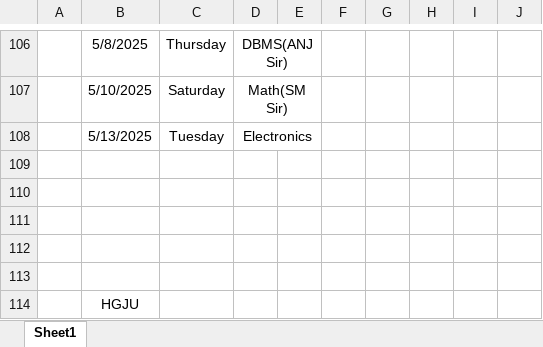
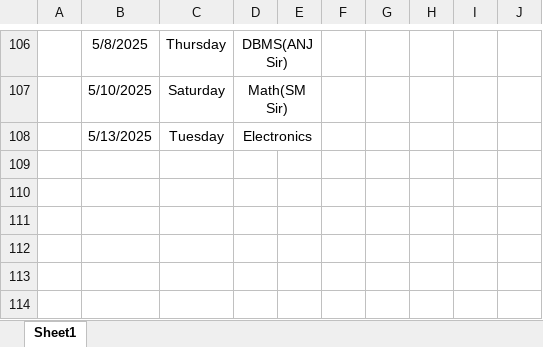
Before and after one commit to Sukdebrmondal/2nd_year_4th_semester, an Excel workbook: attendance_sheet.xlsx, sheet Sheet1, drawn as a sheet; only a part is shown, gaps mark what is left out; values as stored, in another font and other column widths than the file's, no borders; the diff names each change by its address in the sheet, - before the commit and + after, or states it on an @@ line.

Commit message:
date

```diff
--- a/attendance_sheet.xlsx (sheet Sheet1)
+++ b/attendance_sheet.xlsx (sheet Sheet1)
-row 109: (empty)
-row 110: (empty)
-row 111: (empty)
-row 112: (empty)
-row 113: (empty)
-row 114:  | HGJU
```
